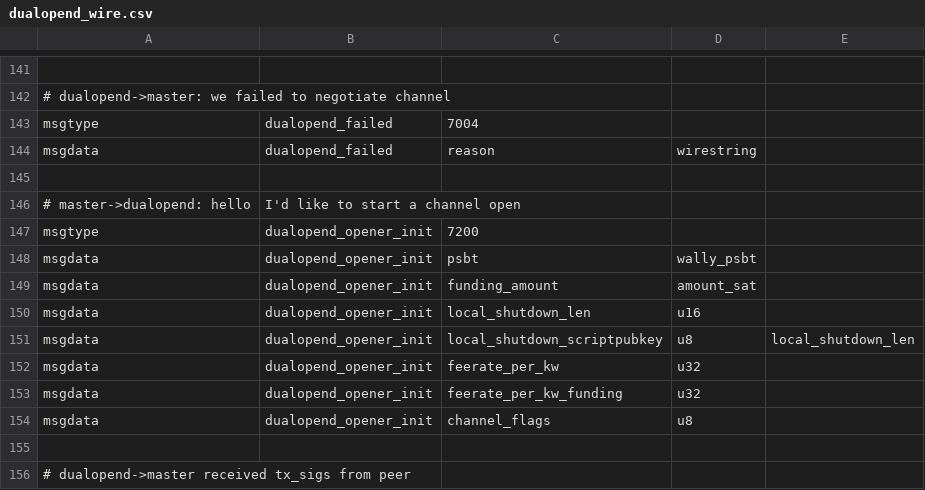
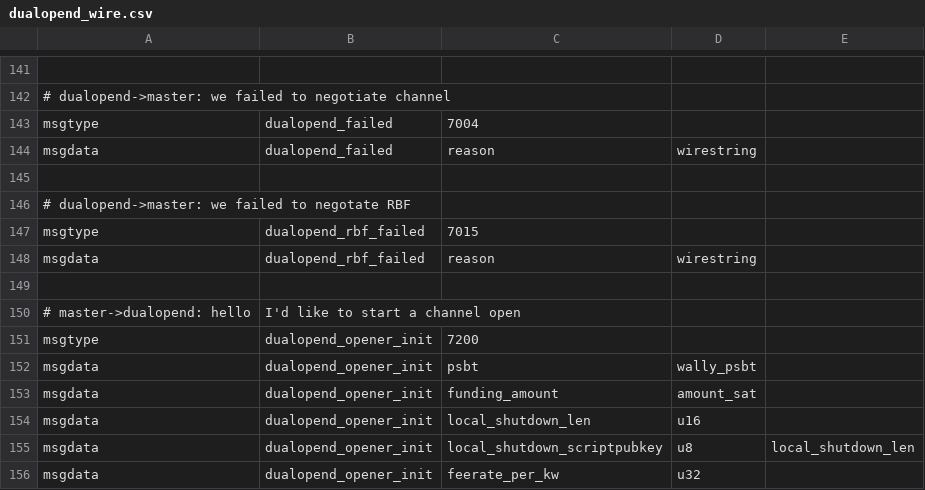
Before and after one commit to ElementsProject/lightning, a CSV file: openingd/dualopend_wire.csv, drawn as a sheet; only a part is shown, gaps mark what is left out; the shorter side is filled out with more unchanged rows.

Commit message:
df-rbf: add method to fail an RBF
this is a bit different than straight up failing a channel. we want to
signal that the RBF attempt failed, only

```diff
--- a/openingd/dualopend_wire.csv
+++ b/openingd/dualopend_wire.csv
@@ -145,2 +145,6 @@ msgdata,dualopend_failed,reason,wirestring,
 
+# dualopend->master: we failed to negotate RBF
+msgtype,dualopend_rbf_failed,7015
+msgdata,dualopend_rbf_failed,reason,wirestring,
+
 # master->dualopend: hello, I'd like to start a channel open
```
Also changed, not shown: 4 other files.
